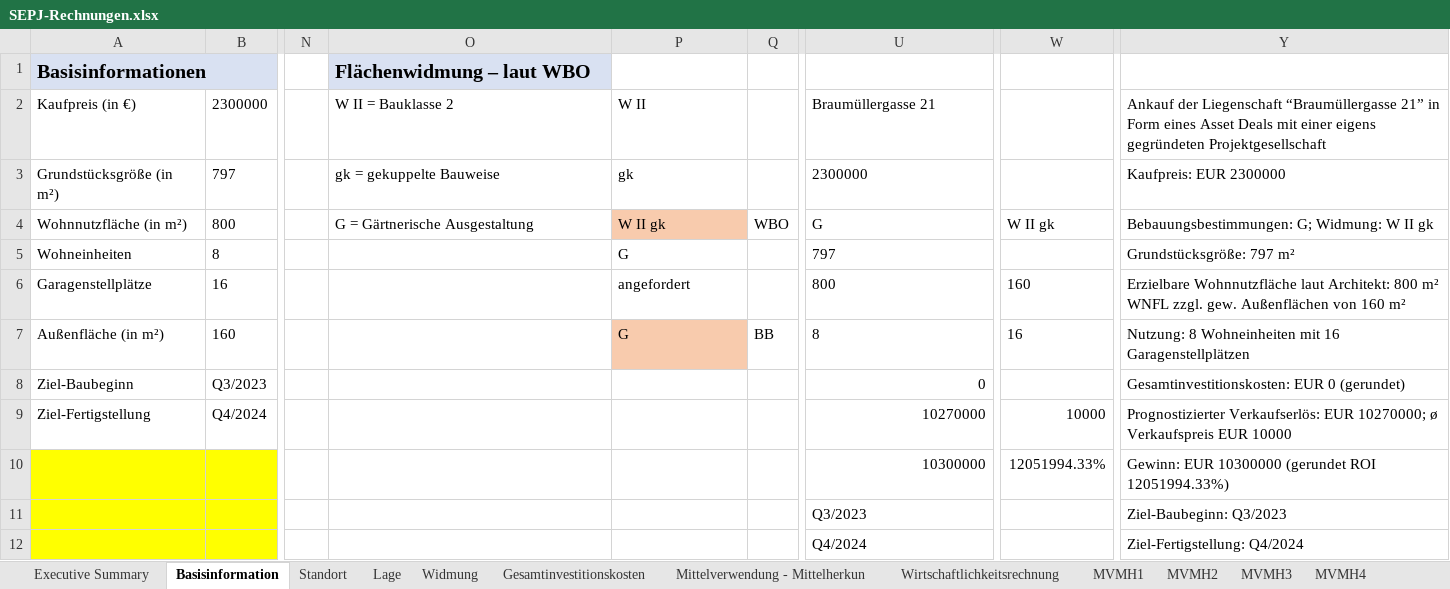
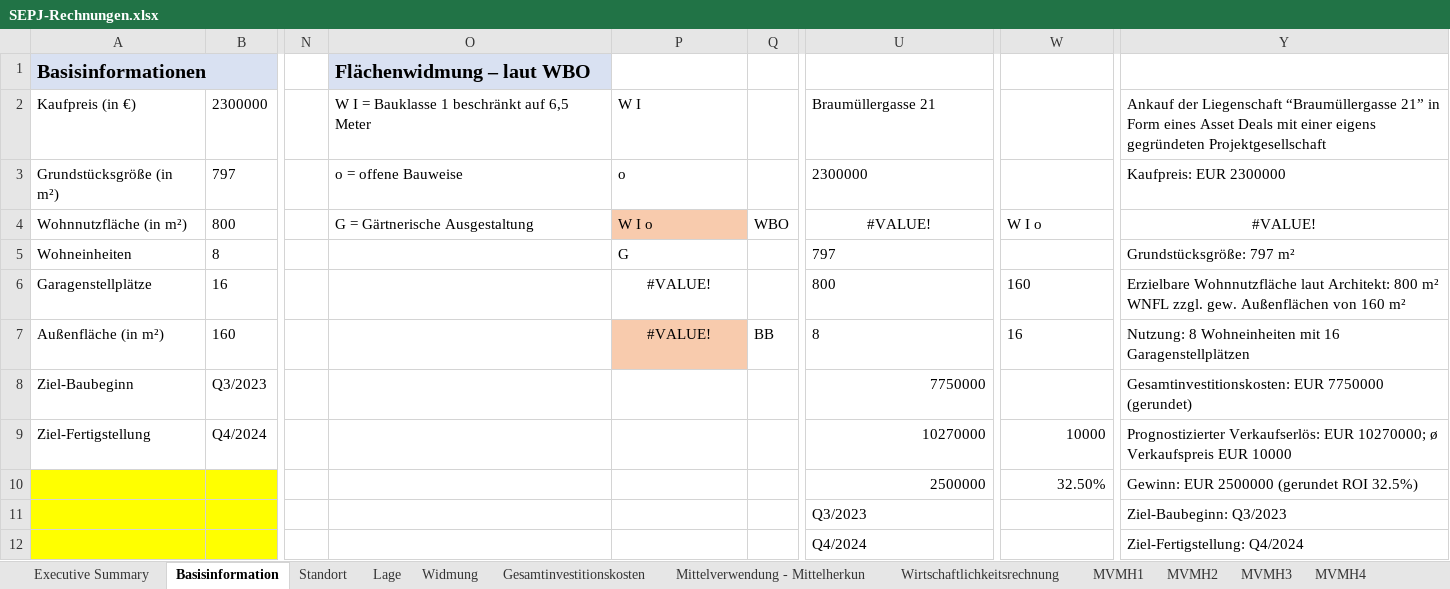
Before and after one commit to wi21b085/FinancingTool, an Excel workbook: src/main/resources/com/example/financingtool/SEPJ-Rechnungen.xlsx, sheet Basisinformation, drawn as a sheet; only a part is shown, gaps mark what is left out; values as stored, in another font and other column widths than the file's, no borders; the diff names each change by its address in the sheet, - before the commit and + after, or states it on an @@ line.

```diff
--- a/src/main/resources/com/example/financingtool/SEPJ-Rechnungen.xlsx (sheet Basisinformation)
+++ b/src/main/resources/com/example/financingtool/SEPJ-Rechnungen.xlsx (sheet Basisinformation)
-O2: W II = Bauklasse 2
+O2: W I = Bauklasse 1 beschränkt auf 6,5 Meter
-P2: W II
+P2: W I
-O3: gk = gekuppelte Bauweise
+O3: o = offene Bauweise
-P3: gk
+P3: o
-P4: W II gk
+P4: W I o
-U4: G
+U4: #VALUE!
-U4 alignment: left
+U4 alignment: center
-W4: W II gk
+W4: W I o
-Y4: Bebauungsbestimmungen: G; Widmung: W II gk
+Y4: #VALUE!
-Y4 alignment: left
+Y4 alignment: center
-P6: angefordert
+P6: #VALUE!
-P6:P7 alignment: left
+P6:P7 alignment: center
-P7: G
+P7: #VALUE!
-U8: 0
+U8: 7750000
-Y8: Gesamtinvestitionskosten: EUR 0 (gerundet)
+Y8: Gesamtinvestitionskosten: EUR 7750000 (gerundet)
-U10: 10300000
+U10: 2500000
-W10: 12051994.33%
+W10: 32.50%
-Y10: Gewinn: EUR 10300000 (gerundet ROI 12051994.33%)
+Y10: Gewinn: EUR 2500000 (gerundet ROI 32.5%)
```
Also changed, not shown: sheet Gesamtinvestitionskosten, sheet Mittelverwendung - Mittelherkun, sheet MVMH2, sheet Lage, sheet Standort, sheet MVMH1, 6 more sheets, 3 other files.
